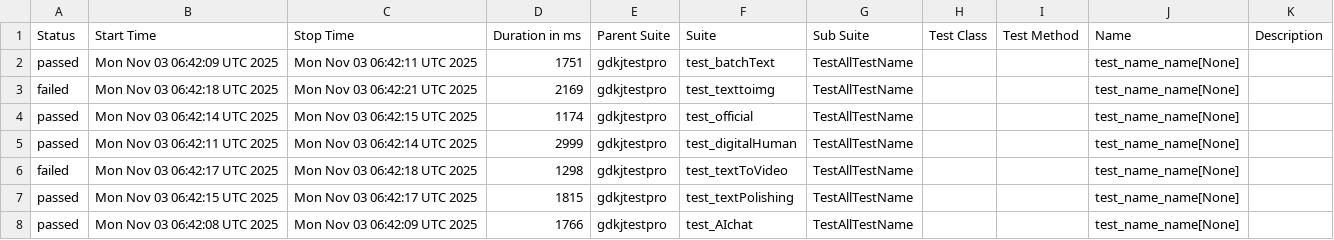
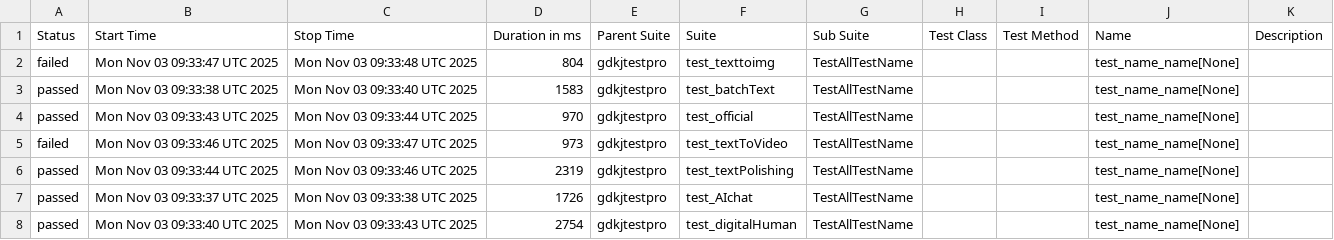
Before and after one commit to cmd-is-xka/gdkj, a CSV file: data/suites.csv, drawn as a sheet.

```diff
--- a/data/suites.csv
+++ b/data/suites.csv
@@ -1,8 +1,8 @@
 "Status","Start Time","Stop Time","Duration in ms","Parent Suite","Suite","Sub Suite","Test Class","Test Method","Name","Description"
-"passed","Mon Nov 03 06:42:09 UTC 2025","Mon Nov 03 06:42:11 UTC 2025","1751","gdkjtestpro","test_batchText","TestAllTestName","","","test_name_name[None]",""
-"failed","Mon Nov 03 06:42:18 UTC 2025","Mon Nov 03 06:42:21 UTC 2025","2169","gdkjtestpro","test_texttoimg","TestAllTestName","","","test_name_name[None]",""
-"passed","Mon Nov 03 06:42:14 UTC 2025","Mon Nov 03 06:42:15 UTC 2025","1174","gdkjtestpro","test_official","TestAllTestName","","","test_name_name[None]",""
-"passed","Mon Nov 03 06:42:11 UTC 2025","Mon Nov 03 06:42:14 UTC 2025","2999","gdkjtestpro","test_digitalHuman","TestAllTestName","","","test_name_name[None]",""
-"failed","Mon Nov 03 06:42:17 UTC 2025","Mon Nov 03 06:42:18 UTC 2025","1298","gdkjtestpro","test_textToVideo","TestAllTestName","","","test_name_name[None]",""
-"passed","Mon Nov 03 06:42:15 UTC 2025","Mon Nov 03 06:42:17 UTC 2025","1815","gdkjtestpro","test_textPolishing","TestAllTestName","","","test_name_name[None]",""
-"passed","Mon Nov 03 06:42:08 UTC 2025","Mon Nov 03 06:42:09 UTC 2025","1766","gdkjtestpro","test_AIchat","TestAllTestName","","","test_name_name[None]",""
+"failed","Mon Nov 03 09:33:47 UTC 2025","Mon Nov 03 09:33:48 UTC 2025","804","gdkjtestpro","test_texttoimg","TestAllTestName","","","test_name_name[None]",""
+"passed","Mon Nov 03 09:33:38 UTC 2025","Mon Nov 03 09:33:40 UTC 2025","1583","gdkjtestpro","test_batchText","TestAllTestName","","","test_name_name[None]",""
+"passed","Mon Nov 03 09:33:43 UTC 2025","Mon Nov 03 09:33:44 UTC 2025","970","gdkjtestpro","test_official","TestAllTestName","","","test_name_name[None]",""
+"failed","Mon Nov 03 09:33:46 UTC 2025","Mon Nov 03 09:33:47 UTC 2025","973","gdkjtestpro","test_textToVideo","TestAllTestName","","","test_name_name[None]",""
+"passed","Mon Nov 03 09:33:44 UTC 2025","Mon Nov 03 09:33:46 UTC 2025","2319","gdkjtestpro","test_textPolishing","TestAllTestName","","","test_name_name[None]",""
+"passed","Mon Nov 03 09:33:37 UTC 2025","Mon Nov 03 09:33:38 UTC 2025","1726","gdkjtestpro","test_AIchat","TestAllTestName","","","test_name_name[None]",""
+"passed","Mon Nov 03 09:33:40 UTC 2025","Mon Nov 03 09:33:43 UTC 2025","2754","gdkjtestpro","test_digitalHuman","TestAllTestName","","","test_name_name[None]",""
```
Also changed, not shown: 29 other files.
